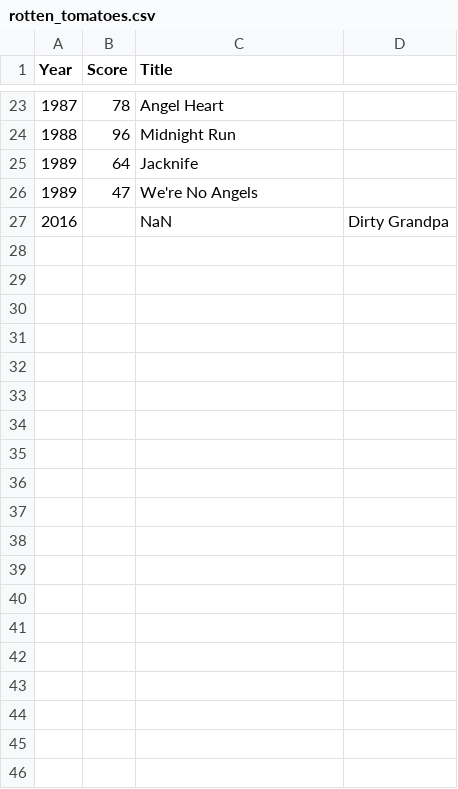
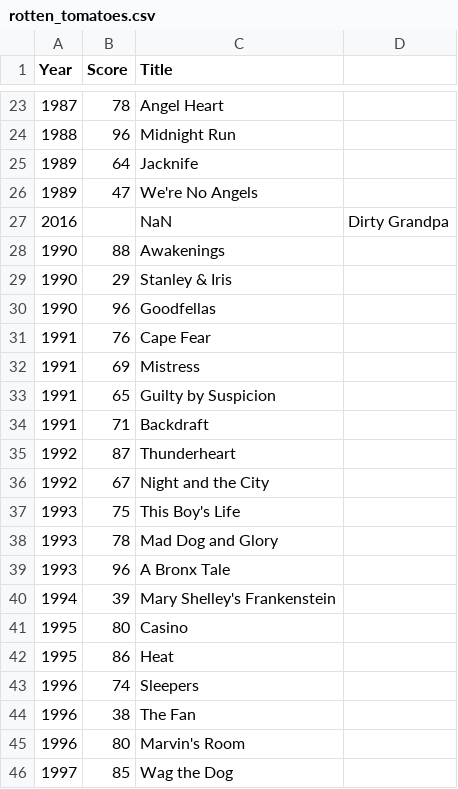
Before and after one commit to cagBRT/Intro-to-Pandas, a CSV file: rotten_tomatoes.csv, drawn as a sheet; only a part is shown, gaps mark what is left out; the diff covers the shown part only; the diff names each change by its address in the sheet, - before the commit and + after, or states it on an @@ line.

Commit message:
Update rotten_tomatoes.csv

```diff
--- a/rotten_tomatoes.csv
+++ b/rotten_tomatoes.csv
+row 28: 1990 | 88 | Awakenings
+row 29: 1990 | 29 | Stanley & Iris
+row 30: 1990 | 96 | Goodfellas
+row 31: 1991 | 76 | Cape Fear
+row 32: 1991 | 69 | Mistress
+row 33: 1991 | 65 | Guilty by Suspicion
+row 34: 1991 | 71 | Backdraft
+row 35: 1992 | 87 | Thunderheart
+row 36: 1992 | 67 | Night and the City
+row 37: 1993 | 75 | This Boy's Life
+row 38: 1993 | 78 | Mad Dog and Glory
+row 39: 1993 | 96 | A Bronx Tale
+row 40: 1994 | 39 | Mary Shelley's Frankenstein
+row 41: 1995 | 80 | Casino
+row 42: 1995 | 86 | Heat
+row 43: 1996 | 74 | Sleepers
+row 44: 1996 | 38 | The Fan
+row 45: 1996 | 80 | Marvin's Room
+row 46: 1997 | 85 | Wag the Dog
```
Also changed, not shown: 42 added rows elsewhere in this file.
